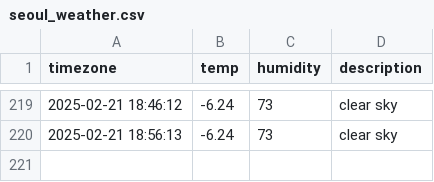
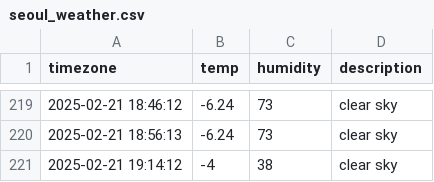
Before and after one commit to jewelry0201/seoul_weather, a CSV file: seoul_weather.csv, drawn as a sheet; only a part is shown, gaps mark what is left out; the diff names each change by its address in the sheet, - before the commit and + after, or states it on an @@ line.

```diff
--- a/seoul_weather.csv
+++ b/seoul_weather.csv
+row 221: 2025-02-21 19:14:12 | -4 | 38 | clear sky
```
